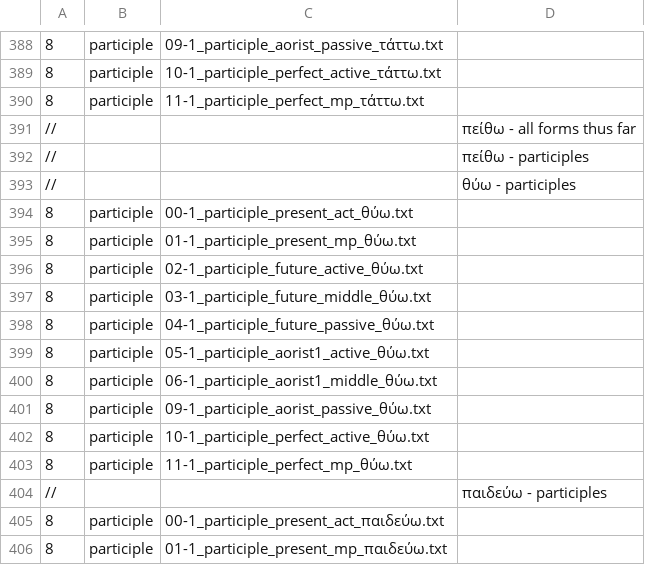
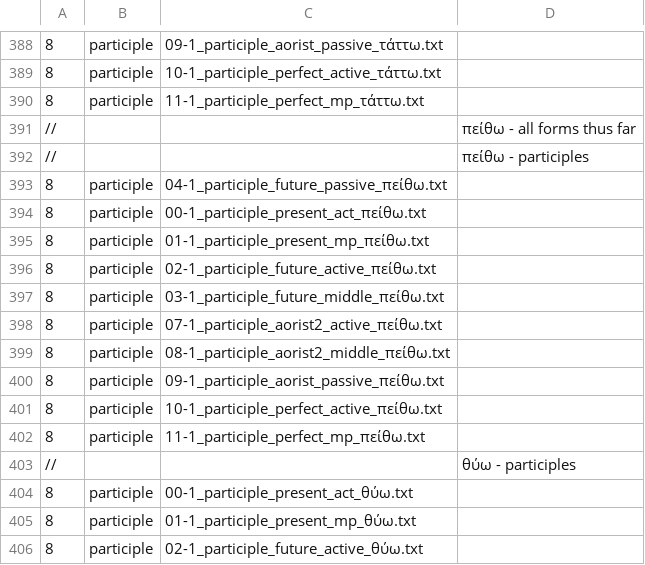
Before and after one commit to Eumaeus/Donafer, a TSV file: data/morphology/chapters/hq.tsv, drawn as a sheet; only a part is shown, gaps mark what is left out; the shorter side is filled out with more unchanged rows.

Commit message:
Add various participle forms for the verb "πείθω" to hq.tsv

```diff
--- a/data/morphology/chapters/hq.tsv
+++ b/data/morphology/chapters/hq.tsv
@@ -392,2 +392,12 @@
 //			πείθω - participles
+8	participle	04-1_participle_future_passive_πείθω.txt
+8	participle	00-1_participle_present_act_πείθω.txt
+8	participle	01-1_participle_present_mp_πείθω.txt
+8	participle	02-1_participle_future_active_πείθω.txt
+8	participle	03-1_participle_future_middle_πείθω.txt
+8	participle	07-1_participle_aorist2_active_πείθω.txt
+8	participle	08-1_participle_aorist2_middle_πείθω.txt
+8	participle	09-1_participle_aorist_passive_πείθω.txt
+8	participle	10-1_participle_perfect_active_πείθω.txt
+8	participle	11-1_participle_perfect_mp_πείθω.txt
 //			θύω - participles
```
